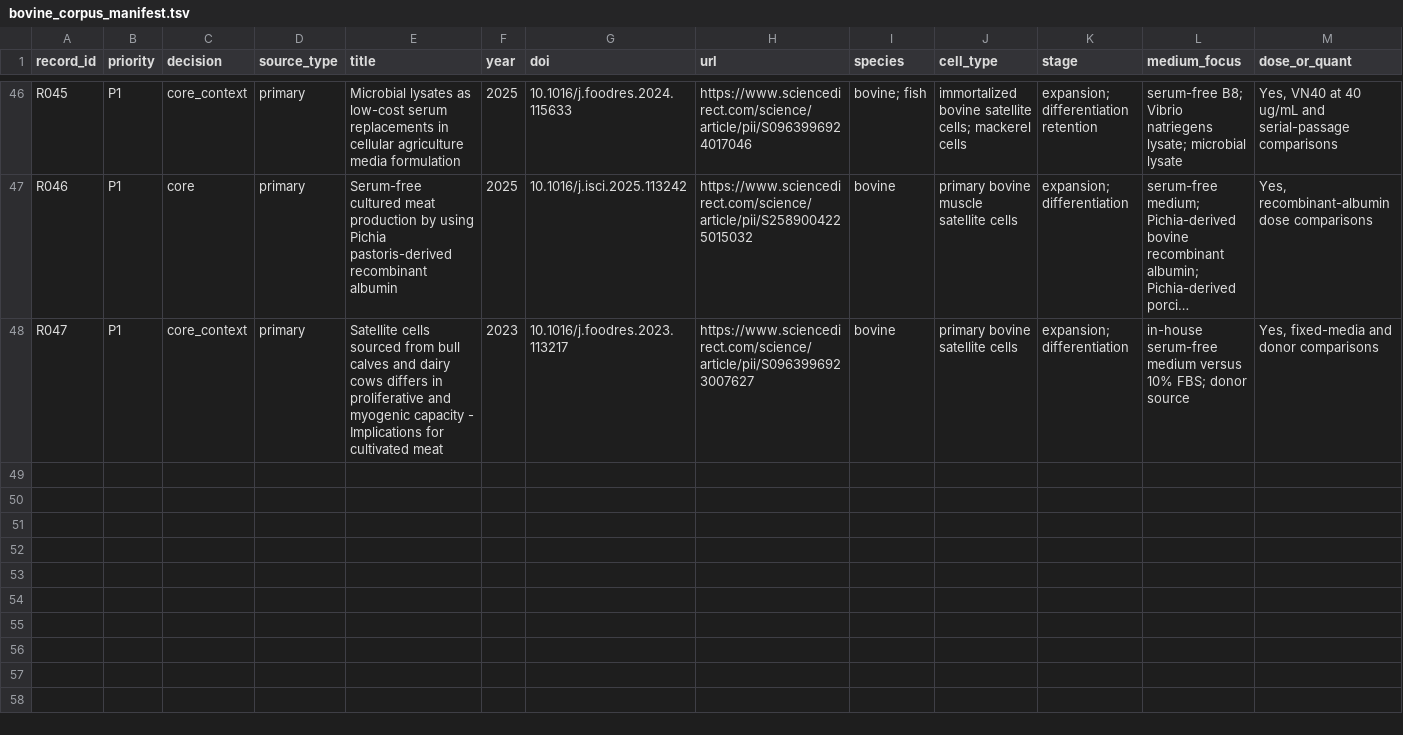
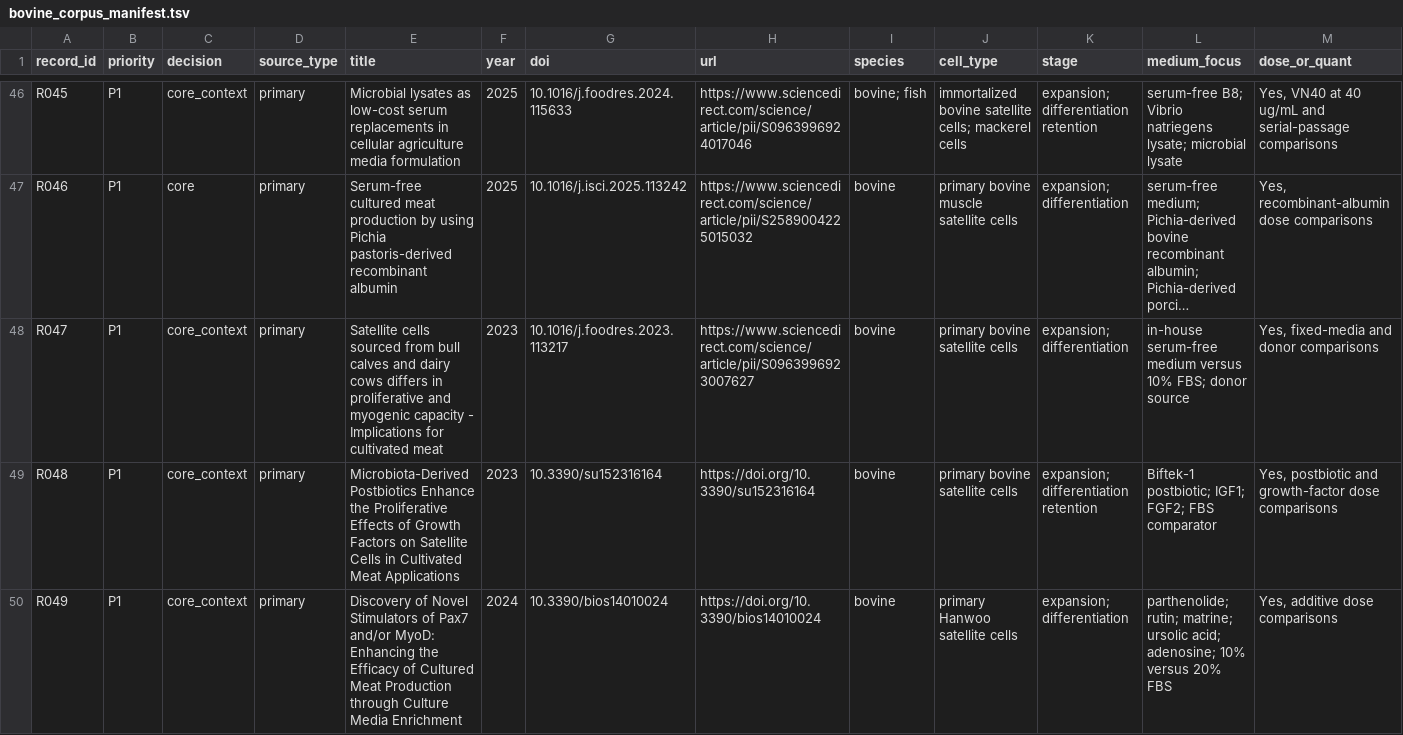
Before and after one commit to SolarAscent/CultivateAgent, a TSV file: data/literature/bovine_corpus_manifest.tsv, drawn as a sheet; only a part is shown, gaps mark what is left out; long unchanged cells end in …; rows hold the shown columns only; the diff covers the shown part only; the diff names each change by its address in the sheet, - before the commit and + after, or states it on an @@ line.

Commit message:
data(corpus): promote verified bovine Zotero sources

```diff
--- a/data/literature/bovine_corpus_manifest.tsv
+++ b/data/literature/bovine_corpus_manifest.tsv
+row 49: R048 | P1 | core_context | primary | Microbiota-Derived Postbiotics Enhance the Proliferative Effects of Growth Factors on Satellite Cells in Cultivated Meat Applications | 2023 | 10.3390/su152316164 | https://doi.org/10.3390/su152316164 | bovine | primary bovine satellite cells | expansion; differentiation retention | Biftek-1 postbiotic; IGF1; FGF2; FBS comparator | Yes, postbiotic and growth-factor dose comparisons
+row 50: R049 | P1 | core_context | primary | Discovery of Novel Stimulators of Pax7 and/or MyoD: Enhancing the Efficacy of Cultured Meat Production through Culture Media Enrichment | 2024 | 10.3390/bios14010024 | https://doi.org/10.3390/bios14010024 | bovine | primary Hanwoo satellite cells | expansion; differentiation | parthenolide; rutin; matrine; ursolic acid; adenosine; 10% versus 20% FBS | Yes, additive dose comparisons
```
Also changed, not shown: 2 added rows elsewhere in this file, data/literature/bovine_corpus_gate1_issues.tsv, data/literature/bovine_human_review_queue.tsv, 11 other files.
